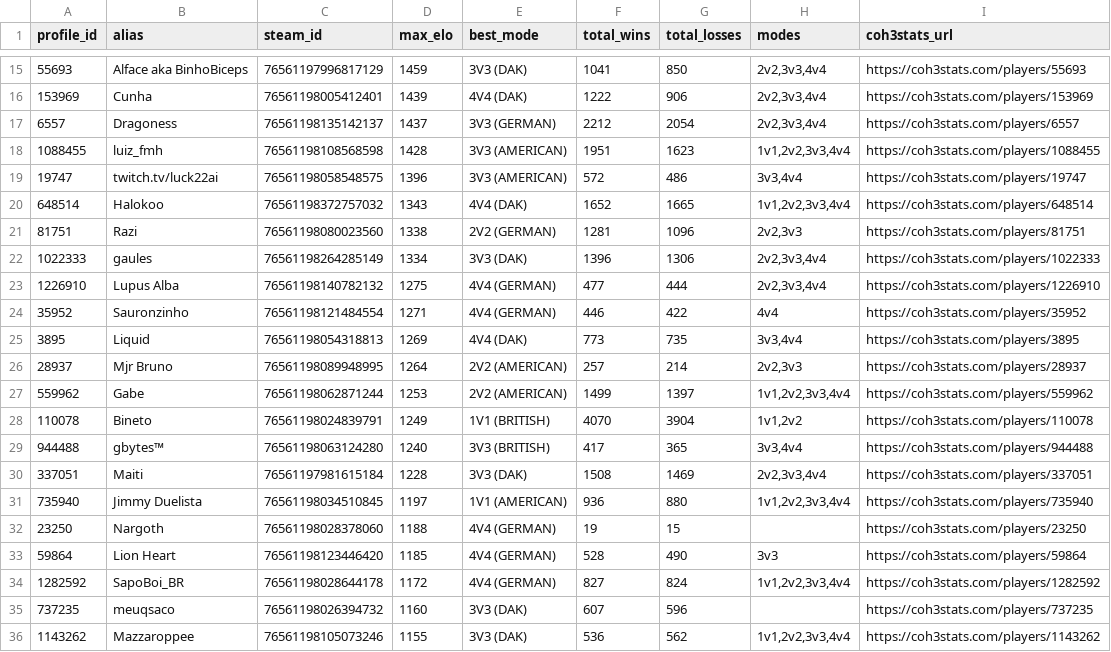
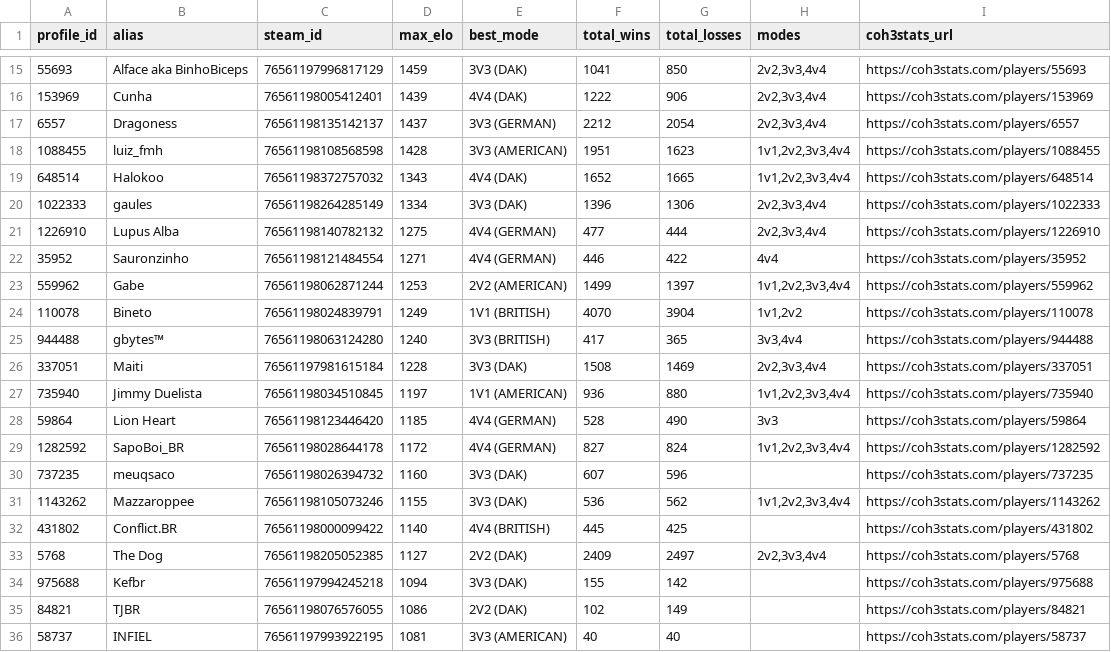
Before and after one commit to nigosky/coh3-br-ranking, a CSV file: jogadores_br_steam.csv, drawn as a sheet; only a part is shown, gaps mark what is left out; the shorter side is filled out with more unchanged rows; the diff names each change by its address in the sheet, - before the commit and + after, or states it on an @@ line.

```diff
--- a/jogadores_br_steam.csv
+++ b/jogadores_br_steam.csv
-row 19: 19747 | twitch.tv/luck22ai | 76561198058548575 | 1396 | 3V3 (AMERICAN) | 572 | 486 | 3v3,4v4 | https://coh3stats.com/players/19747
-row 21: 81751 | Razi | 76561198080023560 | 1338 | 2V2 (GERMAN) | 1281 | 1096 | 2v2,3v3 | https://coh3stats.com/players/81751
-row 25: 3895 | Liquid | 76561198054318813 | 1269 | 4V4 (DAK) | 773 | 735 | 3v3,4v4 | https://coh3stats.com/players/3895
-row 26: 28937 | Mjr Bruno | 76561198089948995 | 1264 | 2V2 (AMERICAN) | 257 | 214 | 2v2,3v3 | https://coh3stats.com/players/28937
-row 32: 23250 | Nargoth | 76561198028378060 | 1188 | 4V4 (GERMAN) | 19 | 15 |  | https://coh3stats.com/players/23250
```
Also changed, not shown: ranking_unificado_br.csv, times_arranjados_2v2_br.csv, 5 other files.
